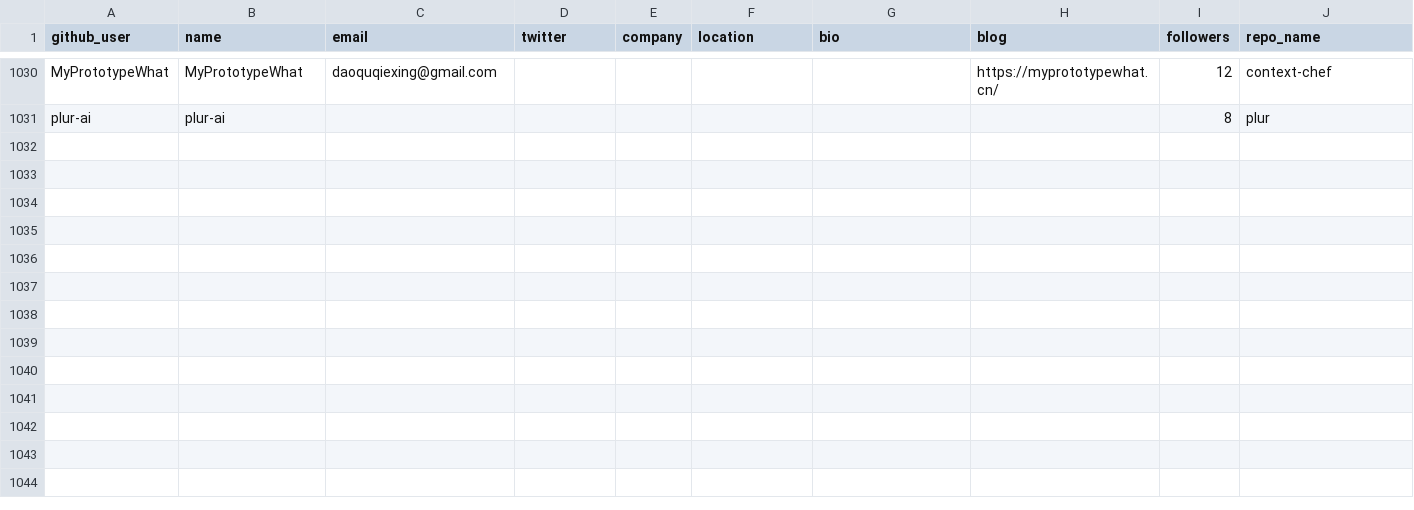
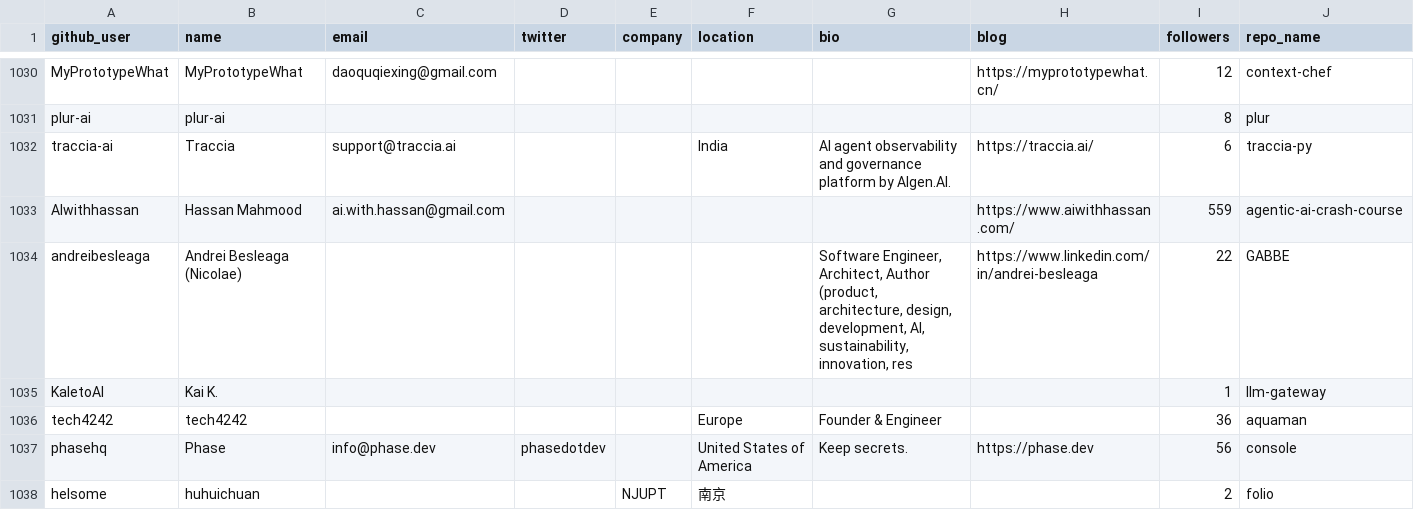
Before and after one commit to Soufianeazz/agentlens, a CSV file: agents/leads.csv, drawn as a sheet; only a part is shown, gaps mark what is left out; rows hold the shown columns only; ↵ is a line break in a cell; the diff names each change by its address in the sheet, - before the commit and + after, or states it on an @@ line.

```diff
--- a/agents/leads.csv
+++ b/agents/leads.csv
+row 1032: traccia-ai | Traccia | support@traccia.ai |  |  | India | AI agent observability and governance platform by Algen.AI. | https://traccia.ai/ | 6 | traccia-py
+row 1033: AIwithhassan | Hassan Mahmood | ai.with.hassan@gmail.com |  |  |  |  | https://www.aiwithhassan.com/ | 559 | agentic-ai-crash-course
+row 1034: andreibesleaga | Andrei Besleaga (Nicolae) |  |  |  |  | Software Engineer, Architect, Author ↵ (product, architecture, design, development, AI, sustainability, innovation, res | https://www.linkedin.com/in/andrei-besleaga | 22 | GABBE
+row 1035: KaletoAI | Kai K. |  |  |  |  |  |  | 1 | llm-gateway
+row 1036: tech4242 | tech4242 |  |  |  | Europe | Founder & Engineer |  | 36 | aquaman
+row 1037: phasehq | Phase | info@phase.dev | phasedotdev |  | United States of America | Keep secrets. | https://phase.dev | 56 | console
+row 1038: helsome | huhuichuan |  |  | NJUPT | 南京 |  |  | 2 | folio
```
